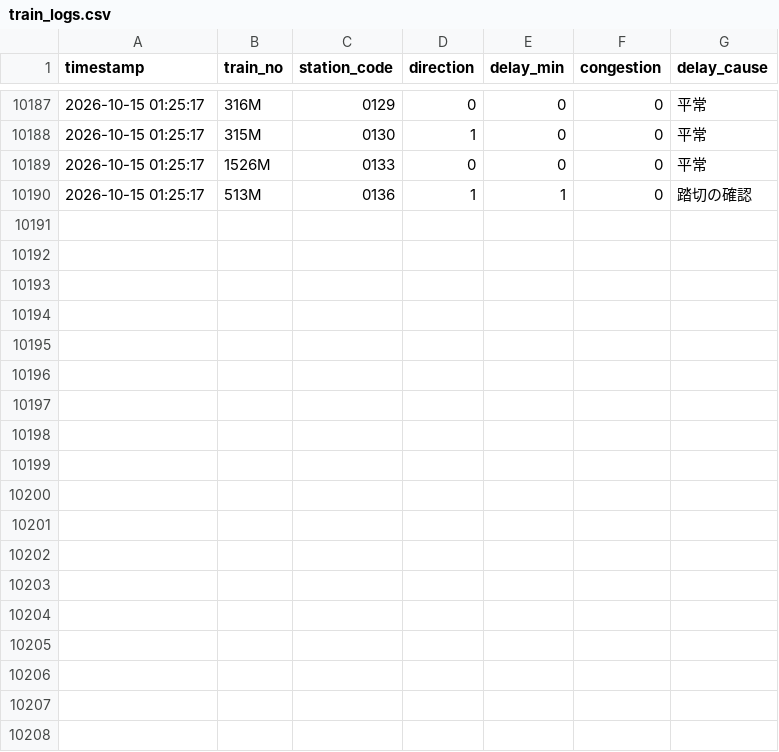
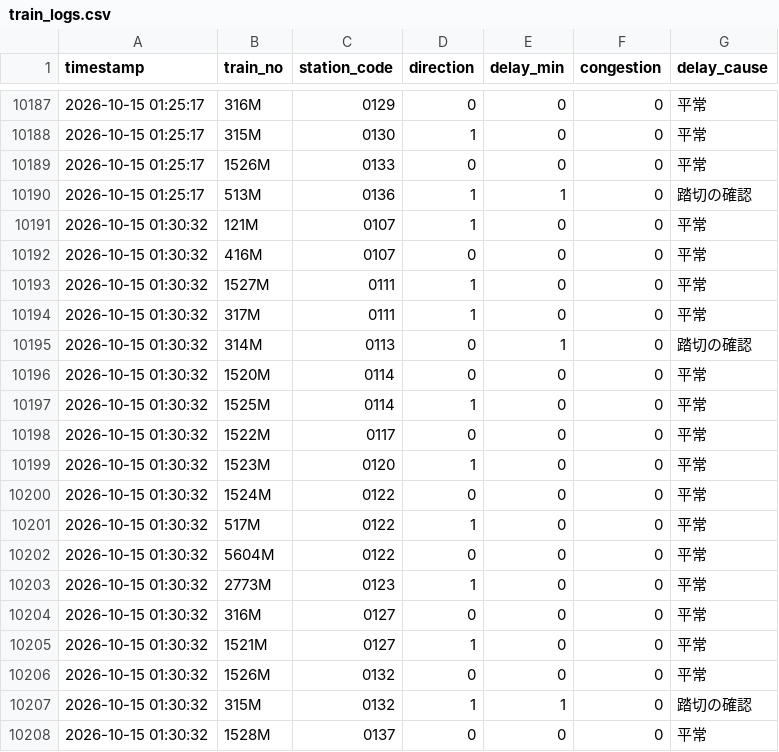
Before and after one commit to solemnban/JR_station_WeatherAPI, a CSV file: data/train_logs.csv, drawn as a sheet; only a part is shown, gaps mark what is left out.

```diff
--- a/data/train_logs.csv
+++ b/data/train_logs.csv
@@ -10190 +10190,19 @@ timestamp,train_no,station_code,direction,delay_min,congestion,delay_cause
 2026-10-15 01:25:17,513M,0136,1,1,0,踏切の確認
+2026-10-15 01:30:32,121M,0107,1,0,0,平常
+2026-10-15 01:30:32,416M,0107,0,0,0,平常
+2026-10-15 01:30:32,1527M,0111,1,0,0,平常
+2026-10-15 01:30:32,317M,0111,1,0,0,平常
+2026-10-15 01:30:32,314M,0113,0,1,0,踏切の確認
+2026-10-15 01:30:32,1520M,0114,0,0,0,平常
+2026-10-15 01:30:32,1525M,0114,1,0,0,平常
+2026-10-15 01:30:32,1522M,0117,0,0,0,平常
+2026-10-15 01:30:32,1523M,0120,1,0,0,平常
+2026-10-15 01:30:32,1524M,0122,0,0,0,平常
+2026-10-15 01:30:32,517M,0122,1,0,0,平常
+2026-10-15 01:30:32,5604M,0122,0,0,0,平常
+2026-10-15 01:30:32,2773M,0123,1,0,0,平常
+2026-10-15 01:30:32,316M,0127,0,0,0,平常
+2026-10-15 01:30:32,1521M,0127,1,0,0,平常
+2026-10-15 01:30:32,1526M,0132,0,0,0,平常
+2026-10-15 01:30:32,315M,0132,1,1,0,踏切の確認
+2026-10-15 01:30:32,1528M,0137,0,0,0,平常
```
